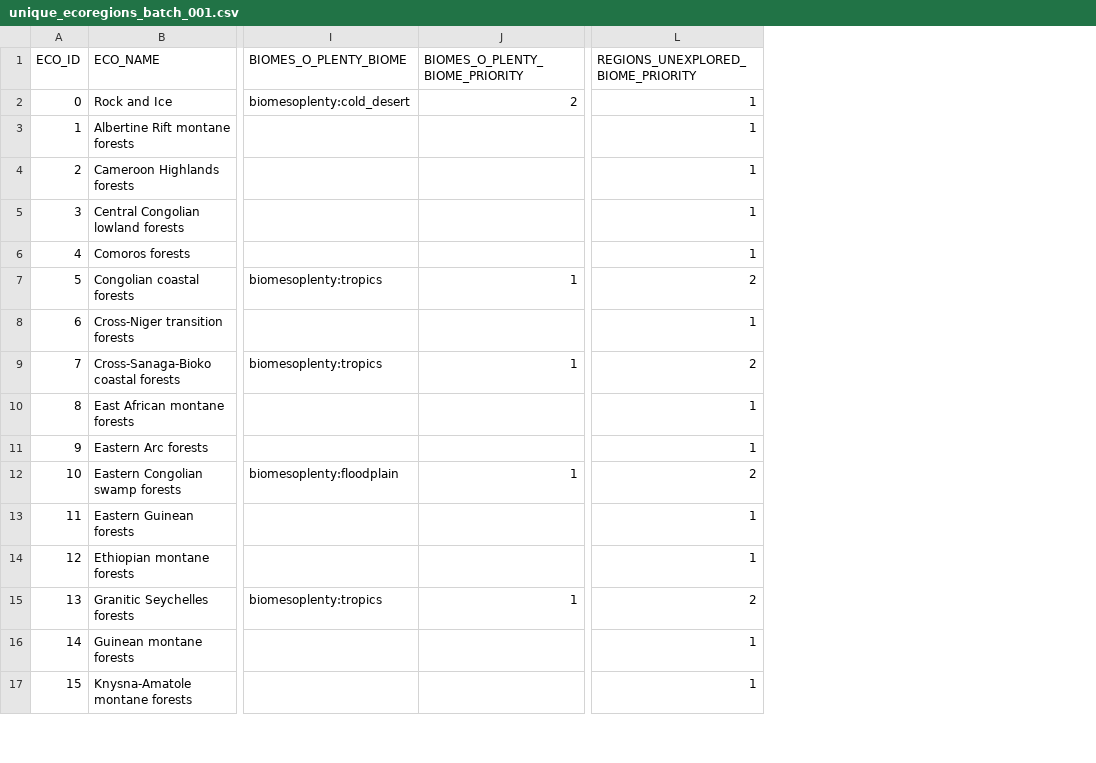
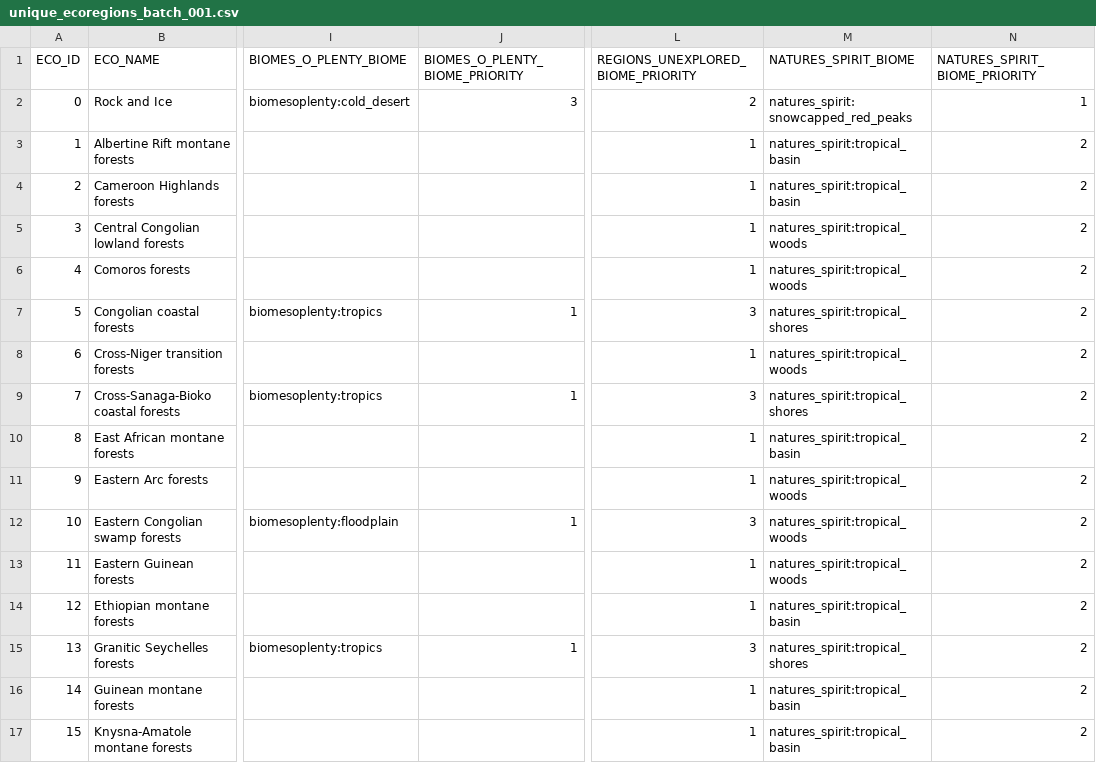
Before and after one commit to intplex/terrarium-expanded, a CSV file: tools/Ecoregions2017/batches/unique_ecoregions_batch_001.csv, drawn as a sheet; only a part is shown, gaps mark what is left out; the diff covers the shown part only; the diff names each change by its address in the sheet, - before the commit and + after, or states it on an @@ line.

Commit message:
Implement Natural Spirits Integration

```diff
--- a/tools/Ecoregions2017/batches/unique_ecoregions_batch_001.csv
+++ b/tools/Ecoregions2017/batches/unique_ecoregions_batch_001.csv
+column M (NATURES_SPIRIT_BIOME), rows 2-17: natures_spirit:snowcapped_red_peaks | natures_spirit:tropical_basin | natures_spirit:tropical_basin | natures_spirit:tropical_woods | natures_spirit:tropical_woods | natures_spirit:tropical_shores | natures_spirit:tropical_woods | natures_spirit:tropical_shores | natures_spirit:tropical_basin | natures_spirit:tropical_woods | natures_spirit:tropical_woods | natures_spirit:tropical_woods | natures_spirit:tropical_basin | natures_spirit:tropical_shores | natures_spirit:tropical_basin | natures_spirit:tropical_basin
+column N (NATURES_SPIRIT_BIOME_PRIORITY), rows 2-17: 1 | 2 | 2 | 2 | 2 | 2 | 2 | 2 | 2 | 2 | 2 | 2 | 2 | 2 | 2 | 2
-J2 (BIOMES_O_PLENTY_BIOME_PRIORITY): 2
+J2 (BIOMES_O_PLENTY_BIOME_PRIORITY): 3
-L2: 1
+L2: 2
-L7: 2
+L7: 3
-L9: 2
+L9: 3
-L12: 2
+L12: 3
-L15: 2
+L15: 3
```
Also changed, not shown: 85 edited cells elsewhere in this file, tools/Ecoregions2017/batches/unique_ecoregions_batch_004.csv, tools/Ecoregions2017/batches/unique_ecoregions_batch_009.csv, 24 other files.
